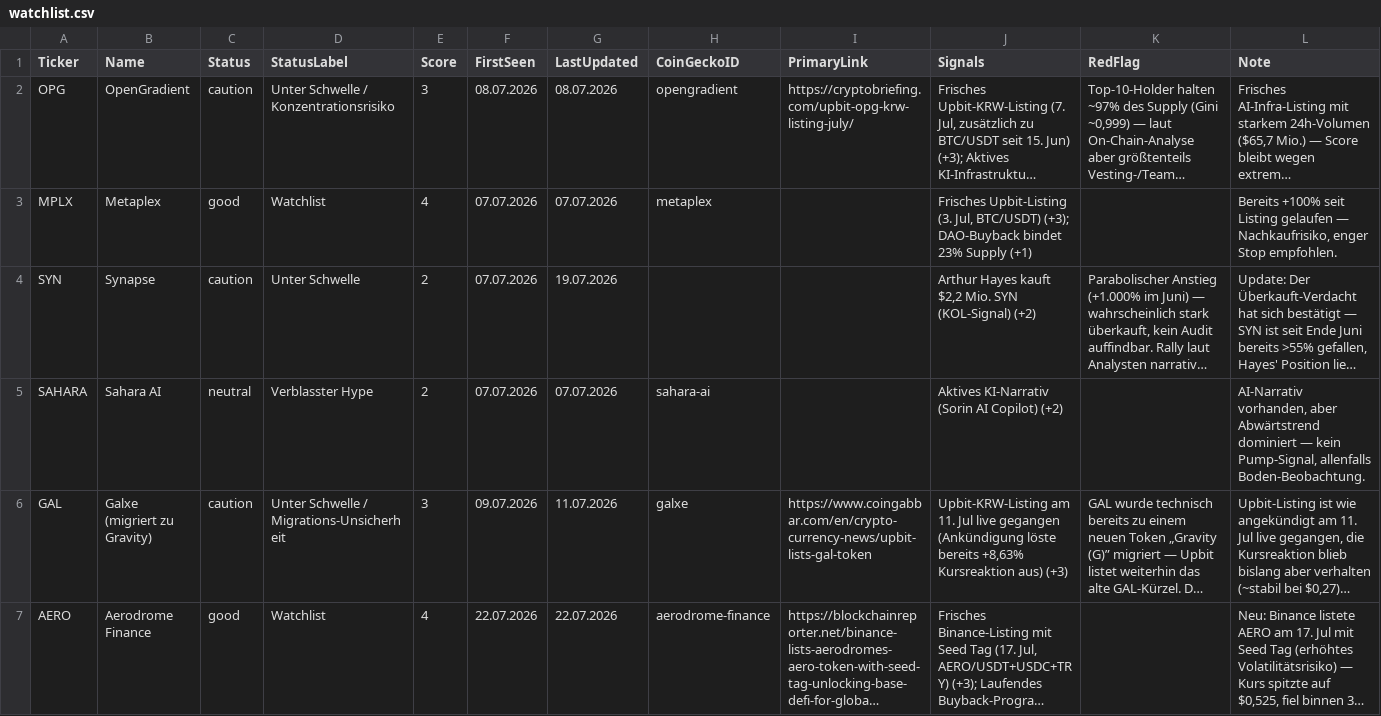
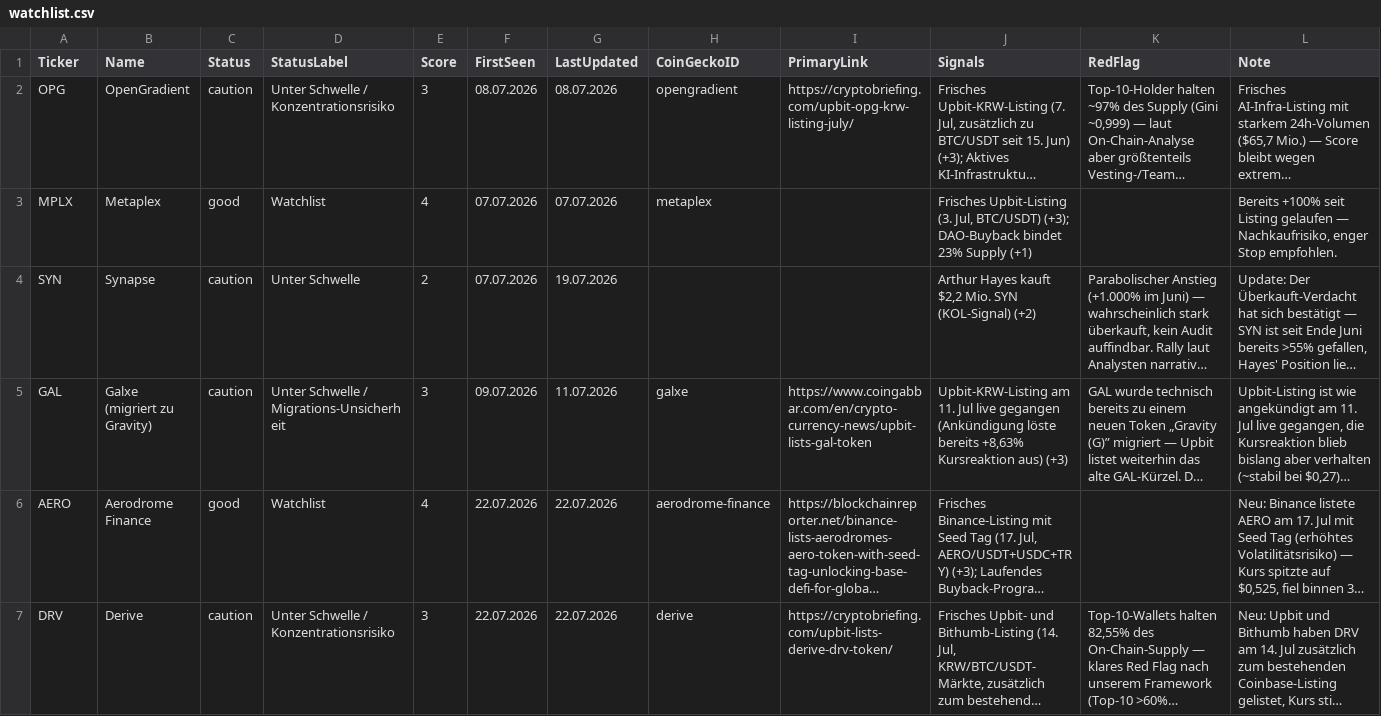
Before and after one commit to hofmiker/altcoin-dashboard, a CSV file: data/watchlist.csv, drawn as a sheet; only a part is shown; the shorter side is filled out with more unchanged rows; long unchanged cells end in …; removed rows and columns are numbered as before the commit, all else as after; the diff covers the shown part only; the diff names each change by its address in the sheet, - before the commit and + after, or states it on an @@ line.

```diff
--- a/data/watchlist.csv
+++ b/data/watchlist.csv
-row 5: SAHARA | Sahara AI | neutral | Verblasster Hype | 2 | 07.07.2026 | 07.07.2026 | sahara-ai |  | Aktives KI-Narrativ (Sorin AI Copilot) (+2) |  | AI-Narrativ vorhanden, aber Abwärtstrend dominiert — kein Pump-Signal, allenfalls Boden-Beobachtung.
```
Also changed, not shown: 1 added row elsewhere in this file, 3 other files.
